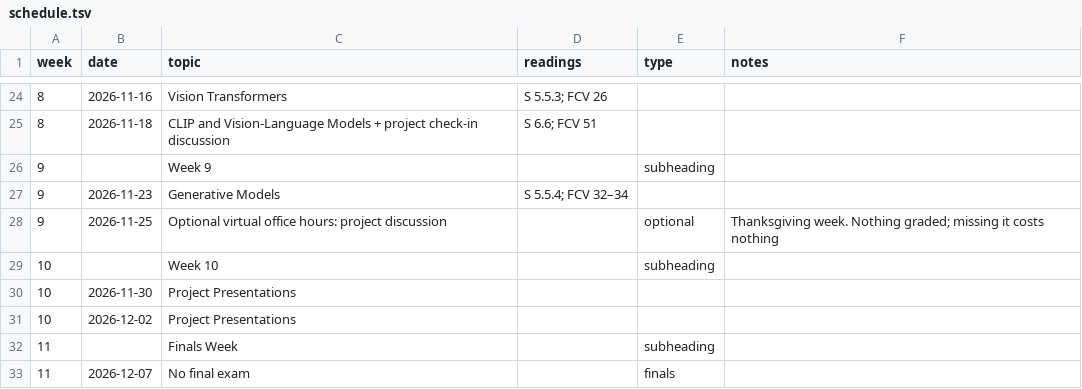
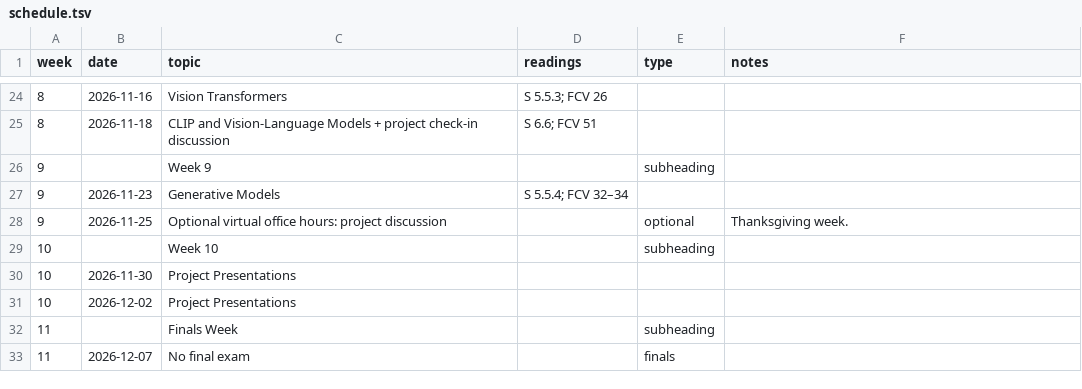
Before and after one commit to jhoffman/cs117-fa26, a TSV file: _data/schedule.tsv, drawn as a sheet; only a part is shown, gaps mark what is left out.

Commit message:
remove weird text on schedule

```diff
--- a/_data/schedule.tsv
+++ b/_data/schedule.tsv
@@ -27,3 +27,3 @@ week	date	topic	readings	type	notes
 9	2026-11-23	Generative Models	S 5.5.4; FCV 32–34		
-9	2026-11-25	Optional virtual office hours: project discussion		optional	Thanksgiving week. Nothing graded; missing it costs nothing
+9	2026-11-25	Optional virtual office hours: project discussion		optional	Thanksgiving week.
 10		Week 10		subheading	
```
